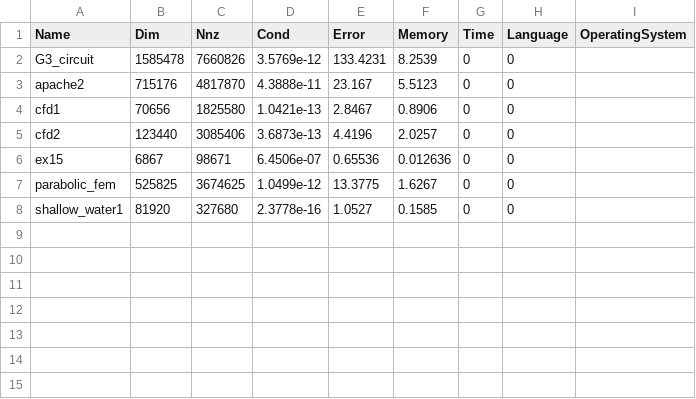
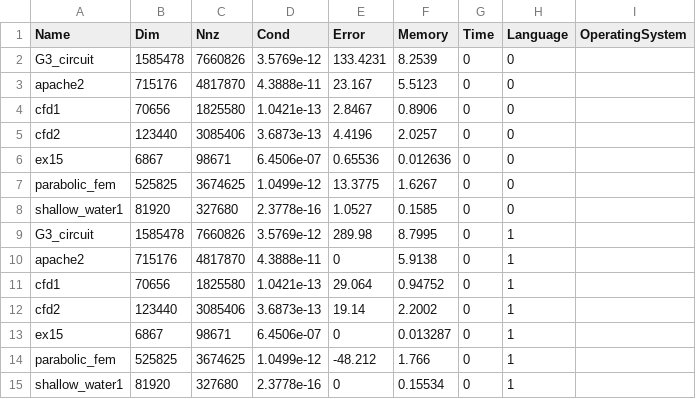
Before and after one commit to simonebenitozzi/cholesky-analysis, a CSV file: Analysis/resources/dataBackslash.csv, drawn as a sheet.

Commit message:
upgrade backslash data

```diff
--- a/Analysis/resources/dataBackslash.csv
+++ b/Analysis/resources/dataBackslash.csv
@@ -8 +8,8 @@ parabolic_fem,525825,3674625,1.0499e-12,13.3775,1.6267,0,0
 shallow_water1,81920,327680,2.3778e-16,1.0527,0.1585,0,0
+G3_circuit,1585478,7660826,3.5769e-12,289.98,8.7995,0,1
+apache2,715176,4817870,4.3888e-11,0,5.9138,0,1
+cfd1,70656,1825580,1.0421e-13,29.064,0.94752,0,1
+cfd2,123440,3085406,3.6873e-13,19.14,2.2002,0,1
+ex15,6867,98671,6.4506e-07,0,0.013287,0,1
+parabolic_fem,525825,3674625,1.0499e-12,-48.212,1.766,0,1
+shallow_water1,81920,327680,2.3778e-16,0,0.15534,0,1
```
